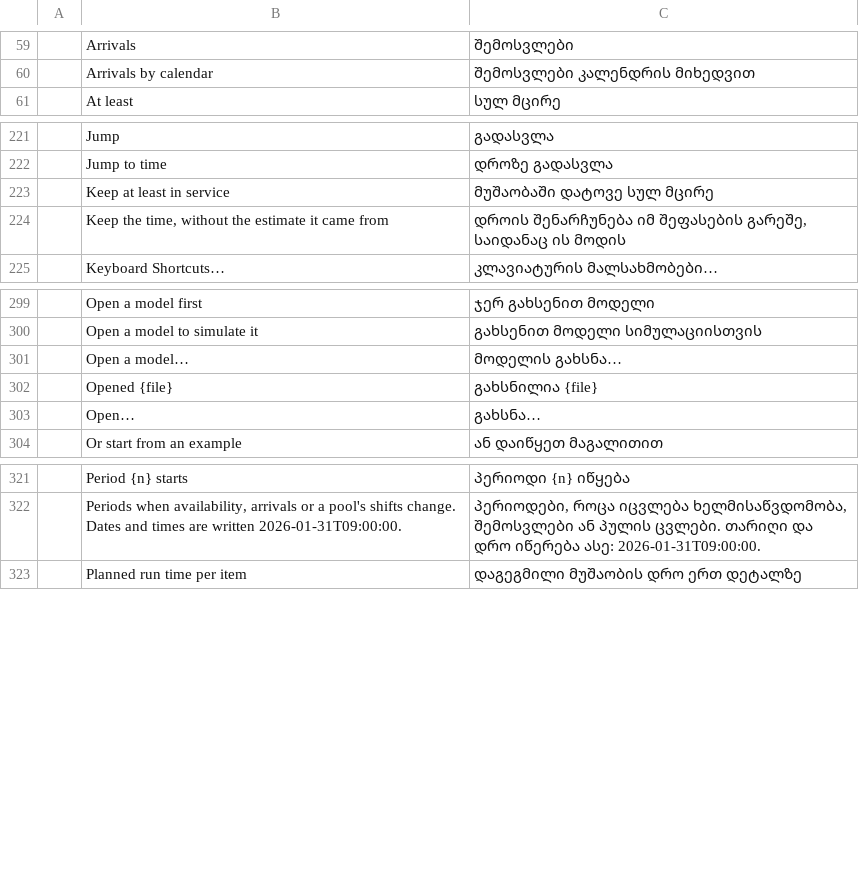
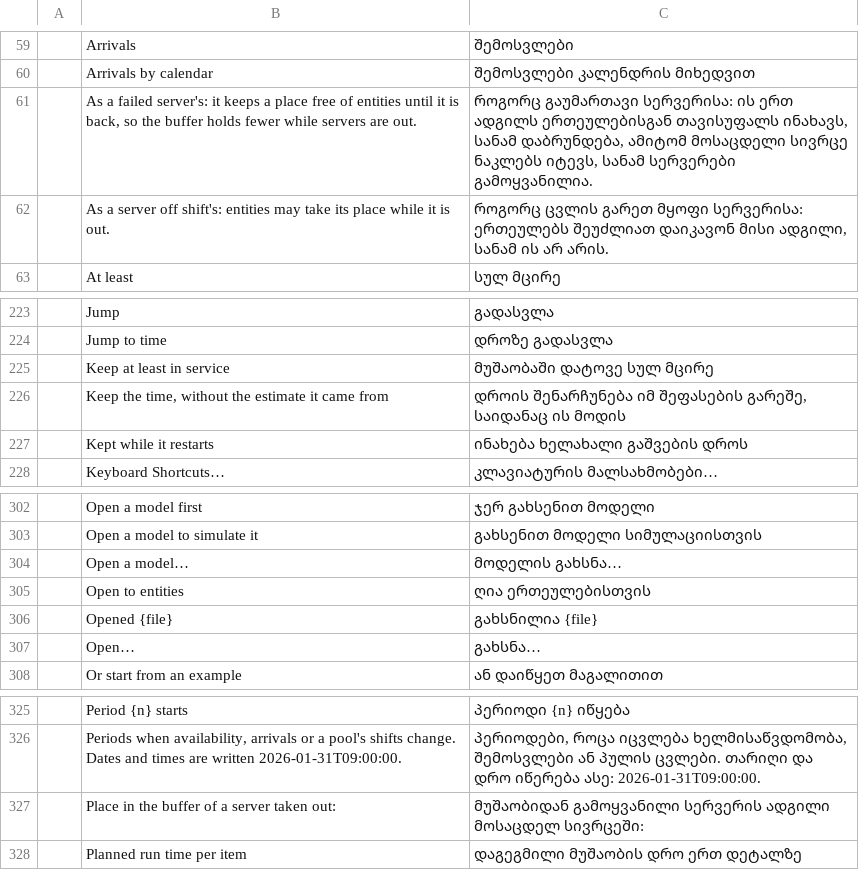
Before and after one commit to helenkwok/StochCraft, a TSV file: i18n/ka.tsv, drawn as a sheet; only a part is shown, gaps mark what is left out.

```diff
--- a/i18n/ka.tsv
+++ b/i18n/ka.tsv
@@ -60,2 +60,4 @@
 	Arrivals by calendar	შემოსვლები კალენდრის მიხედვით
+	As a failed server's: it keeps a place free of entities until it is back, so the buffer holds fewer while servers are out.	როგორც გაუმართავი სერვერისა: ის ერთ ადგილს ერთეულებისგან თავისუფალს ინახავს, სანამ დაბრუნდება, ამიტომ მოსაცდელი სივრცე ნაკლებს იტევს, სანამ სერვერები გამოყვანილია.
+	As a server off shift's: entities may take its place while it is out.	როგორც ცვლის გარეთ მყოფი სერვერისა: ერთეულებს შეუძლიათ დაიკავონ მისი ადგილი, სანამ ის არ არის.
 	At least	სულ მცირე
@@ -224,2 +226,3 @@
 	Keep the time, without the estimate it came from	დროის შენარჩუნება იმ შეფასების გარეშე, საიდანაც ის მოდის
+	Kept while it restarts	ინახება ხელახალი გაშვების დროს
 	Keyboard Shortcuts…	კლავიატურის მალსახმობები…
@@ -301,2 +304,3 @@
 	Open a model…	მოდელის გახსნა…
+	Open to entities	ღია ერთეულებისთვის
 	Opened {file}	გახსნილია {file}
@@ -322,2 +326,3 @@
 	Periods when availability, arrivals or a pool's shifts change. Dates and times are written 2026-01-31T09:00:00.	პერიოდები, როცა იცვლება ხელმისაწვდომობა, შემოსვლები ან პულის ცვლები. თარიღი და დრო იწერება ასე: 2026-01-31T09:00:00.
+	Place in the buffer of a server taken out:	მუშაობიდან გამოყვანილი სერვერის ადგილი მოსაცდელ სივრცეში:
 	Planned run time per item	დაგეგმილი მუშაობის დრო ერთ დეტალზე
```
Also changed, not shown: i18n/bn.tsv, i18n/lo.tsv, 42 other files.
